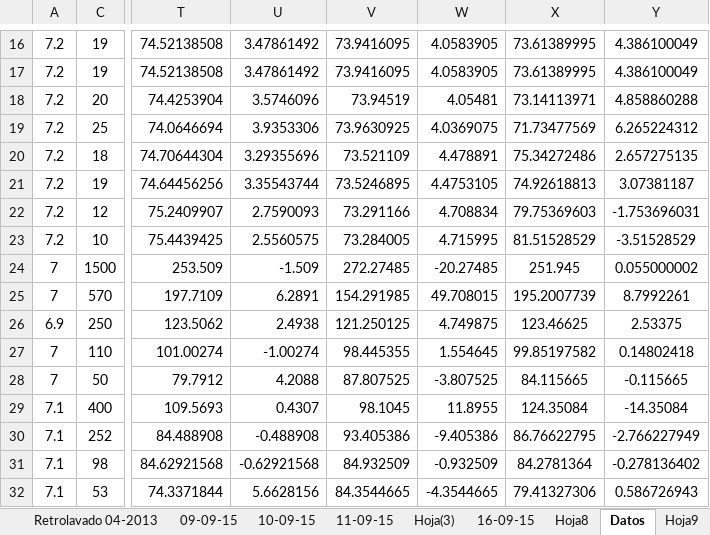
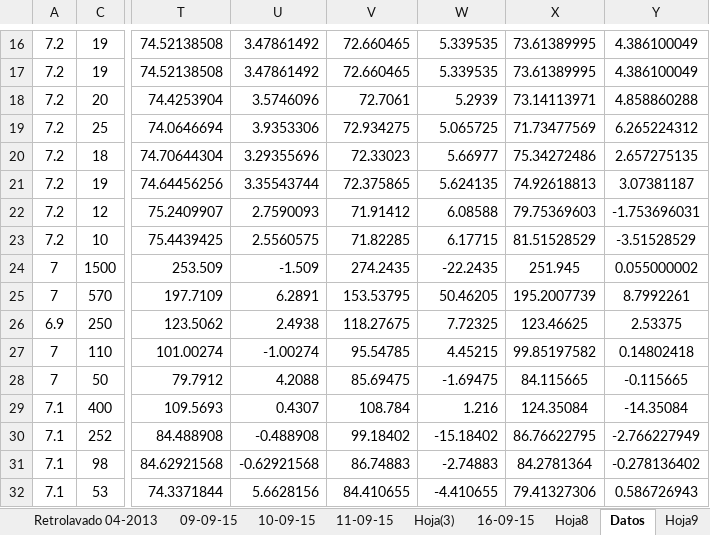
Before and after one commit to Ysislp/digital-twin-prop, an Excel workbook: Data-Burgoin.xlsx, sheet Datos, drawn as a sheet; only a part is shown, gaps mark what is left out; values as stored, in another font and other column widths than the file's, no borders; the diff covers the shown part only; the diff names each change by its address in the sheet, - before the commit and + after, or states it on an @@ line.

```diff
--- a/Data-Burgoin.xlsx (sheet Datos)
+++ b/Data-Burgoin.xlsx (sheet Datos)
-V16:V17: 73.9416095
+V16:V17: 72.660465
-W16:W17: 4.0583905
+W16:W17: 5.339535
-V18: 73.94519
+V18: 72.7061
-W18: 4.05481
+W18: 5.2939
-V19: 73.9630925
+V19: 72.934275
-W19: 4.0369075
+W19: 5.065725
-V20: 73.521109
+V20: 72.33023
-W20: 4.478891
+W20: 5.66977
-V21: 73.5246895
+V21: 72.375865
-W21: 4.4753105
+W21: 5.624135
-V22: 73.291166
+V22: 71.91412
-W22: 4.708834
+W22: 6.08588
-V23: 73.284005
+V23: 71.82285
-W23: 4.715995
+W23: 6.17715
-V24: 272.27485
+V24: 274.2435
-W24: -20.27485
+W24: -22.2435
-V25: 154.291985
+V25: 153.53795
-W25: 49.708015
+W25: 50.46205
-V26: 121.250125
+V26: 118.27675
-W26: 4.749875
+W26: 7.72325
-V27: 98.445355
+V27: 95.54785
-W27: 1.554645
+W27: 4.45215
-V28: 87.807525
+V28: 85.69475
-W28: -3.807525
+W28: -1.69475
-V29: 98.1045
+V29: 108.784
-W29: 11.8955
+W29: 1.216
-V30: 93.405386
+V30: 99.18402
-W30: -9.405386
+W30: -15.18402
-V31: 84.932509
+V31: 86.74883
-W31: -0.932509
+W31: -2.74883
-V32: 84.3544665
+V32: 84.410655
-W32: -4.3544665
+W32: -4.410655
```
Also changed, not shown: 1 added row, 1 removed row and 53 edited cells elsewhere in this sheet, 14 other files.
